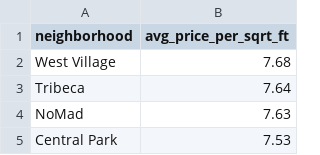
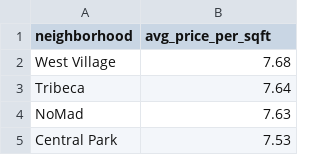
Before and after one commit to oscarchong/itds_fall_2019, a CSV file: csv/neighborhood_price_sqrt.csv, drawn as a sheet; only a part is shown.

Commit message:
Added outlier data cleaning

```diff
--- a/csv/neighborhood_price_sqrt.csv
+++ b/csv/neighborhood_price_sqrt.csv
@@ -1,2 +1,2 @@
-neighborhood, avg_price_per_sqrt_ft
+neighborhood, avg_price_per_sqft
 West Village, 7.68
```
Also changed, not shown: 1 other file.
